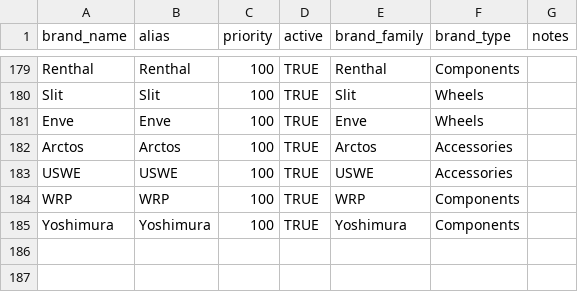
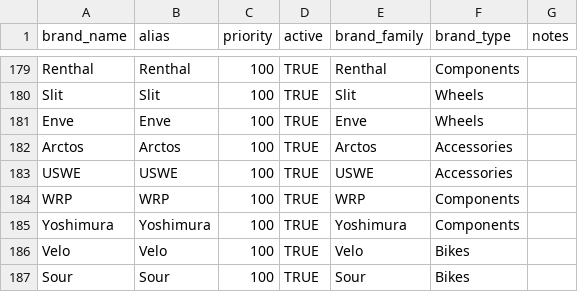
Before and after one commit to Austin-Engstrom/capstone-ds785, a CSV file: data/reference/brand_reference.csv, drawn as a sheet; only a part is shown, gaps mark what is left out.

Commit message:
new brands (#16)

```diff
--- a/data/reference/brand_reference.csv
+++ b/data/reference/brand_reference.csv
@@ -185 +185,3 @@ WRP,WRP,100,TRUE,WRP,Components,
 Yoshimura,Yoshimura,100,TRUE,Yoshimura,Components,
+Velo,Velo,100,TRUE,Velo,Bikes,
+Sour,Sour,100,TRUE,Sour,Bikes,
```
